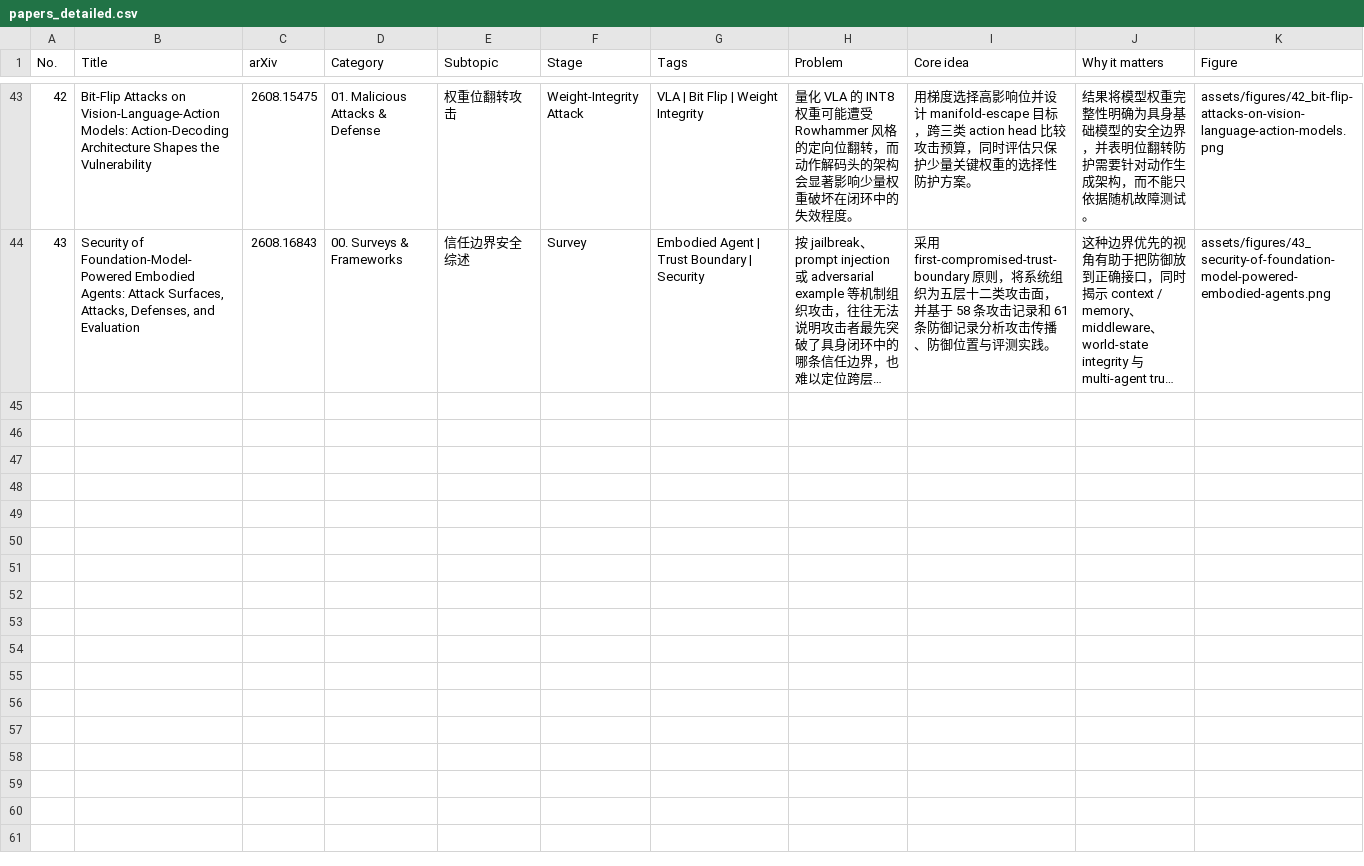
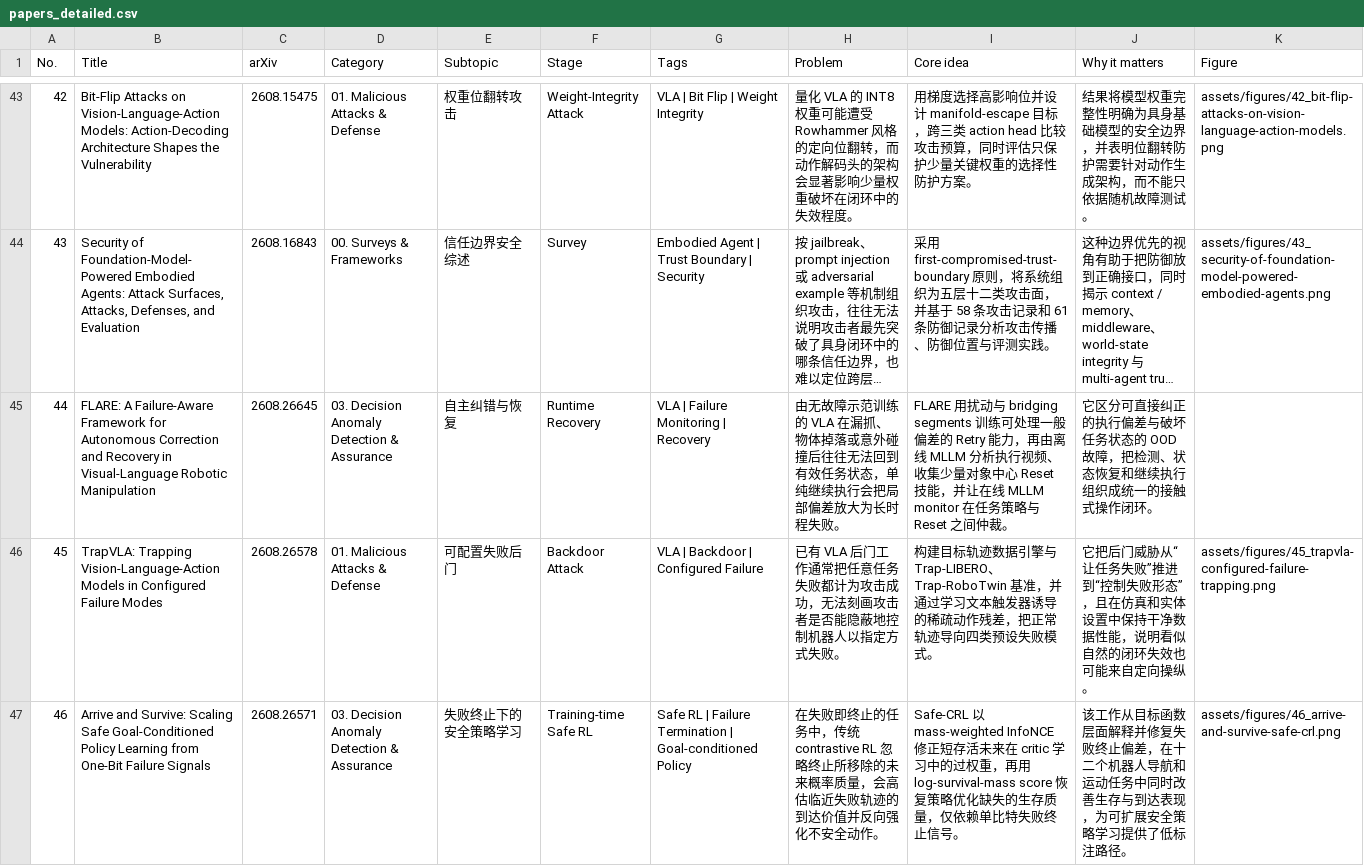
Before and after one commit to zhengzihaoPKU/Awesome-Embodied-Trustworthy-Execution, a CSV file: data/papers_detailed.csv, drawn as a sheet; only a part is shown, gaps mark what is left out; long unchanged cells end in …; the diff covers the shown part only; the diff names each change by its address in the sheet, - before the commit and + after, or states it on an @@ line.

Commit message:
docs: add five trustworthy execution papers

```diff
--- a/data/papers_detailed.csv
+++ b/data/papers_detailed.csv
+row 45: 44 | FLARE: A Failure-Aware Framework for Autonomous Correction and Recovery in Visual-Language Robotic Manipulation | 2608.26645 | 03. Decision Anomaly Detection & Assurance | 自主纠错与恢复 | Runtime Recovery | VLA | Failure Monitoring | Recovery | 由无故障示范训练的 VLA 在漏抓、物体掉落或意外碰撞后往往无法回到有效任务状态，单纯继续执行会把局部偏差放大为长时程失败。 | FLARE 用扰动与 bridging segments 训练可处理一般偏差的 Retry 能力，再由离线 MLLM 分析执行视频、收集少量对象中心 Reset 技能，并让在线 MLLM monitor 在任务策略与 Reset 之间仲裁。 | 它区分可直接纠正的执行偏差与破坏任务状态的 OOD 故障，把检测、状态恢复和继续执行组织成统一的接触式操作闭环。
+row 46: 45 | TrapVLA: Trapping Vision-Language-Action Models in Configured Failure Modes | 2608.26578 | 01. Malicious Attacks & Defense | 可配置失败后门 | Backdoor Attack | VLA | Backdoor | Configured Failure | 已有 VLA 后门工作通常把任意任务失败都计为攻击成功，无法刻画攻击者是否能隐蔽地控制机器人以指定方式失败。 | 构建目标轨迹数据引擎与 Trap-LIBERO、Trap-RoboTwin 基准，并通过学习文本触发器诱导的稀疏动作残差，把正常轨迹导向四类预设失败模式。 | 它把后门威胁从“让任务失败”推进到“控制失败形态”，且在仿真和实体设置中保持干净数据性能，说明看似自然的闭环失效也可能来自定向操纵。 | assets/figures/45_trapvla-configured-failure-trapping.png
+row 47: 46 | Arrive and Survive: Scaling Safe Goal-Conditioned Policy Learning from One-Bit Failure Signals | 2608.26571 | 03. Decision Anomaly Detection & Assurance | 失败终止下的安全策略学习 | Training-time Safe RL | Safe RL | Failure Termination | Goal-conditioned Policy | 在失败即终止的任务中，传统 contrastive RL 忽略终止所移除的未来概率质量，会高估临近失败轨迹的到达价值并反向强化不安全动作。 | Safe-CRL 以 mass-weighted InfoNCE 修正短存活未来在 critic 学习中的过权重，再用 log-survival-mass score 恢复策略优化缺失的生存质量，仅依赖单比特失败终止信号。 | 该工作从目标函数层面解释并修复失败终止偏差，在十二个机器人导航和运动任务中同时改善生存与到达表现，为可扩展安全策略学习提供了低标注路径。 | assets/figures/46_arrive-and-survive-safe-crl.png
```
Also changed, not shown: 2 added rows elsewhere in this file, data/paper_links_full.csv, 4 other files.
